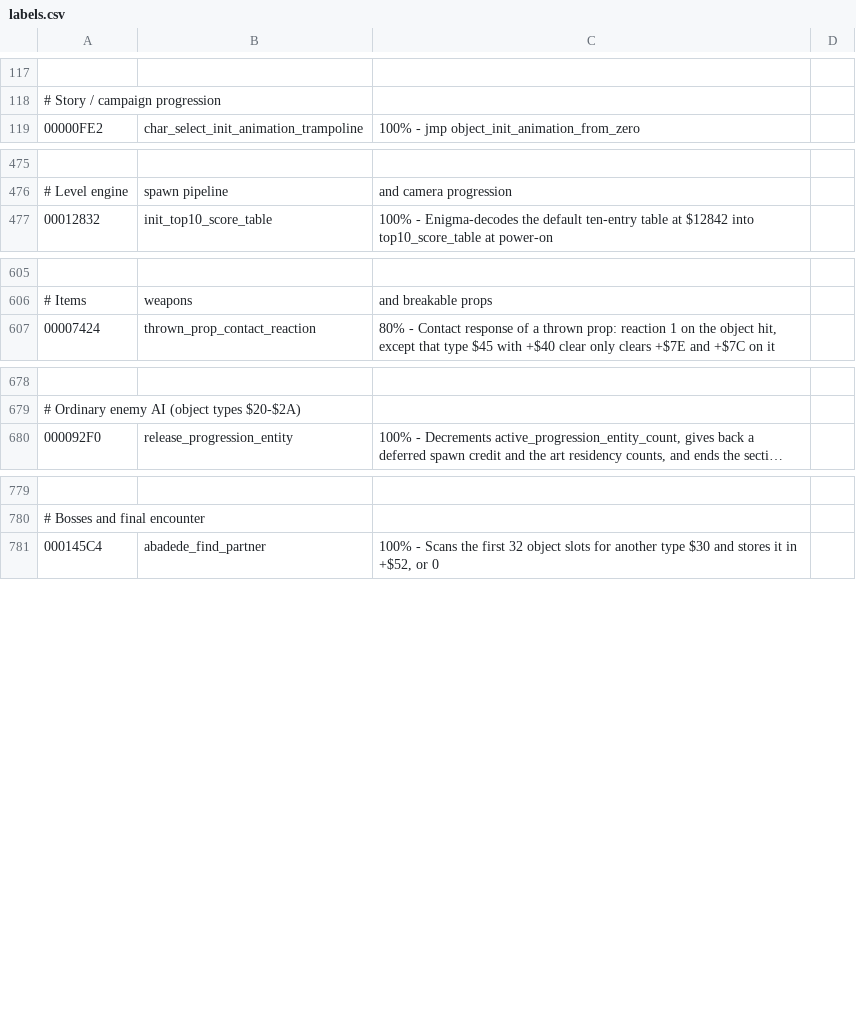
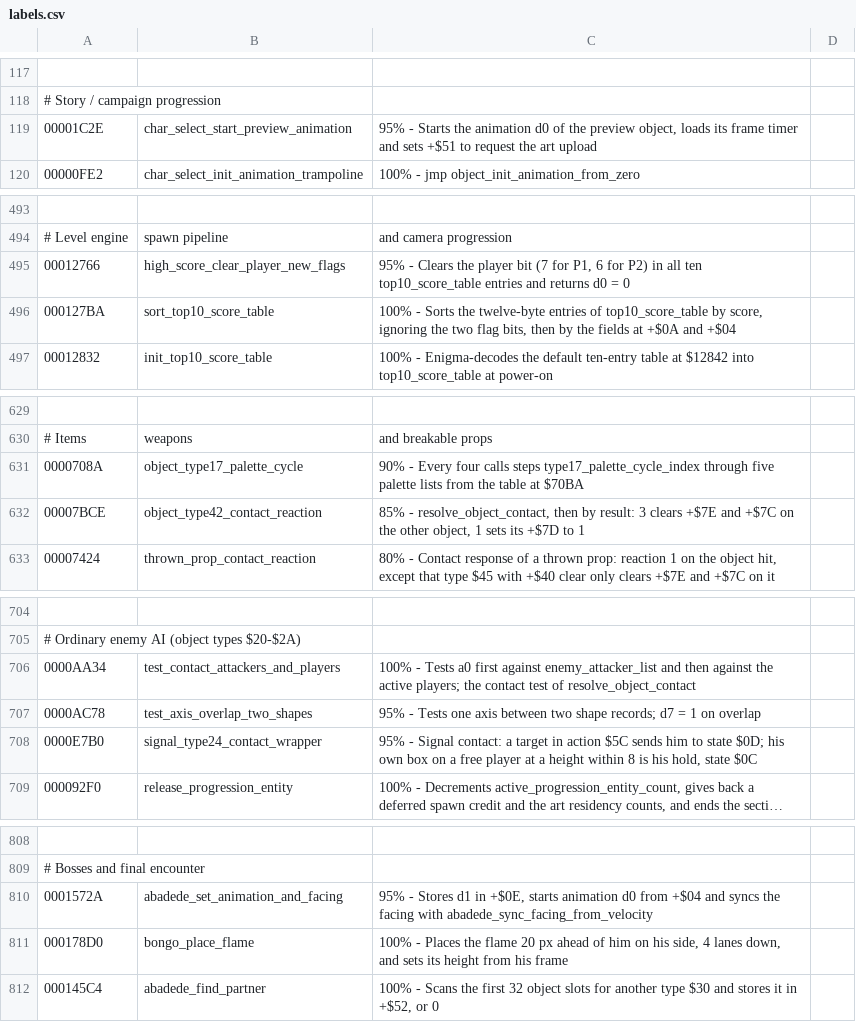
Before and after one commit to RuiNelson/StreetsOfRageRecompilation, a CSV file: code-analysis/labels.csv, drawn as a sheet; only a part is shown, gaps mark what is left out; long unchanged cells end in …; the diff covers the shown part only; the diff names each change by its address in the sheet, - before the commit and + after, or states it on an @@ line.

```diff
--- a/code-analysis/labels.csv
+++ b/code-analysis/labels.csv
+row 119: 00001C2E | char_select_start_preview_animation | 95% - Starts the animation d0 of the preview object, loads its frame timer and sets +$51 to request the art upload
+row 495: 00012766 | high_score_clear_player_new_flags | 95% - Clears the player bit (7 for P1, 6 for P2) in all ten top10_score_table entries and returns d0 = 0
+row 496: 000127BA | sort_top10_score_table | 100% - Sorts the twelve-byte entries of top10_score_table by score, ignoring the two flag bits, then by the fields at +$0A and +$04
+row 631: 0000708A | object_type17_palette_cycle | 90% - Every four calls steps type17_palette_cycle_index through five palette lists from the table at $70BA
+row 632: 00007BCE | object_type42_contact_reaction | 85% - resolve_object_contact, then by result: 3 clears +$7E and +$7C on the other object, 1 sets its +$7D to 1
+row 706: 0000AA34 | test_contact_attackers_and_players | 100% - Tests a0 first against enemy_attacker_list and then against the active players; the contact test of resolve_object_contact
+row 707: 0000AC78 | test_axis_overlap_two_shapes | 95% - Tests one axis between two shape records; d7 = 1 on overlap
+row 708: 0000E7B0 | signal_type24_contact_wrapper | 95% - Signal contact: a target in action $5C sends him to state $0D; his own box on a free player at a height within 8 is his hold, state $0C
+row 810: 0001572A | abadede_set_animation_and_facing | 95% - Stores d1 in +$0E, starts animation d0 from +$04 and syncs the facing with abadede_sync_facing_from_velocity
+row 811: 000178D0 | bongo_place_flame | 100% - Places the flame 20 px ahead of him on his side, 4 lanes down, and sets its height from his frame
```
Also changed, not shown: 21 added rows elsewhere in this file, code-analysis/addresses.csv, 9 other files.
